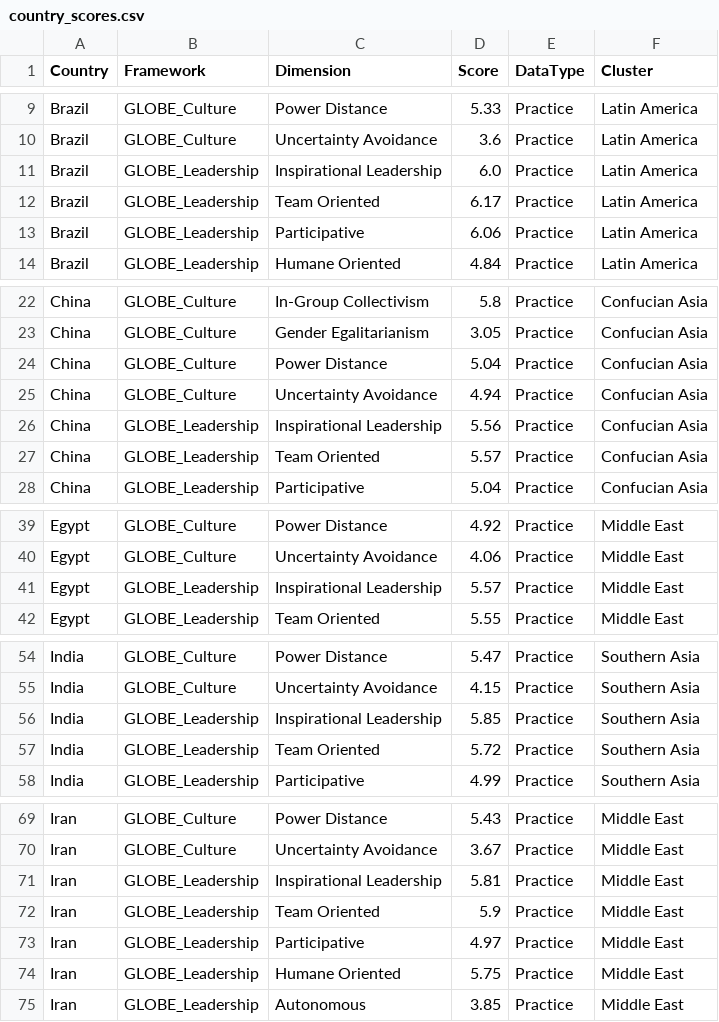
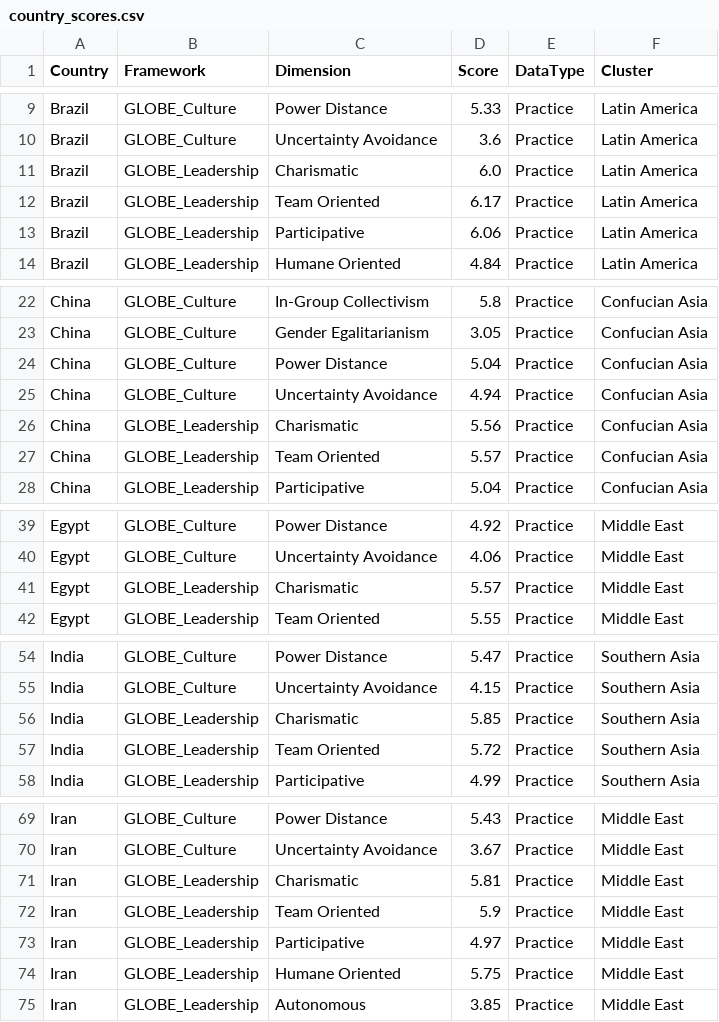
Before and after one commit to lena7199/cq-compass, a CSV file: data/country_scores.csv, drawn as a sheet; only a part is shown, gaps mark what is left out; the diff covers the shown part only.

Commit message:
Update country_scores.csv

```diff
--- a/data/country_scores.csv
+++ b/data/country_scores.csv
@@ -10,3 +10,3 @@ Brazil,GLOBE_Culture,Power Distance,5.33,Practice,Latin America
 Brazil,GLOBE_Culture,Uncertainty Avoidance,3.6,Practice,Latin America
-Brazil,GLOBE_Leadership,Inspirational Leadership,6.0,Practice,Latin America
+Brazil,GLOBE_Leadership,Charismatic,6.0,Practice,Latin America
 Brazil,GLOBE_Leadership,Team Oriented,6.17,Practice,Latin America
@@ -25,3 +25,3 @@ China,GLOBE_Culture,Power Distance,5.04,Practice,Confucian Asia
 China,GLOBE_Culture,Uncertainty Avoidance,4.94,Practice,Confucian Asia
-China,GLOBE_Leadership,Inspirational Leadership,5.56,Practice,Confucian Asia
+China,GLOBE_Leadership,Charismatic,5.56,Practice,Confucian Asia
 China,GLOBE_Leadership,Team Oriented,5.57,Practice,Confucian Asia
@@ -40,3 +40,3 @@ Egypt,GLOBE_Culture,Power Distance,4.92,Practice,Middle East
 Egypt,GLOBE_Culture,Uncertainty Avoidance,4.06,Practice,Middle East
-Egypt,GLOBE_Leadership,Inspirational Leadership,5.57,Practice,Middle East
+Egypt,GLOBE_Leadership,Charismatic,5.57,Practice,Middle East
 Egypt,GLOBE_Leadership,Team Oriented,5.55,Practice,Middle East
@@ -55,3 +55,3 @@ India,GLOBE_Culture,Power Distance,5.47,Practice,Southern Asia
 India,GLOBE_Culture,Uncertainty Avoidance,4.15,Practice,Southern Asia
-India,GLOBE_Leadership,Inspirational Leadership,5.85,Practice,Southern Asia
+India,GLOBE_Leadership,Charismatic,5.85,Practice,Southern Asia
 India,GLOBE_Leadership,Team Oriented,5.72,Practice,Southern Asia
@@ -70,3 +70,3 @@ Iran,GLOBE_Culture,Power Distance,5.43,Practice,Middle East
 Iran,GLOBE_Culture,Uncertainty Avoidance,3.67,Practice,Middle East
-Iran,GLOBE_Leadership,Inspirational Leadership,5.81,Practice,Middle East
+Iran,GLOBE_Leadership,Charismatic,5.81,Practice,Middle East
 Iran,GLOBE_Leadership,Team Oriented,5.9,Practice,Middle East
```
Also changed, not shown: 15 edited cells elsewhere in this file.
